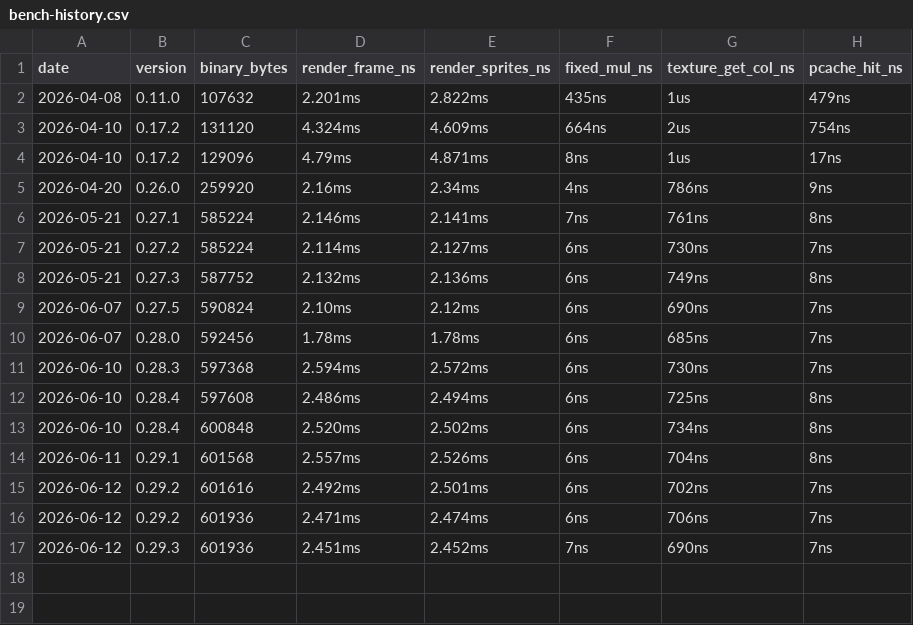
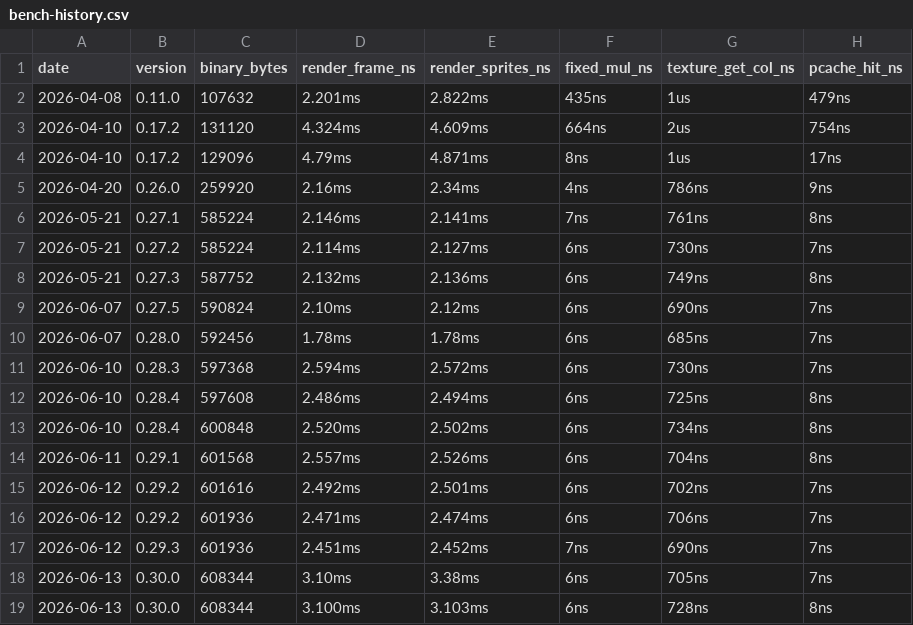
Before and after one commit to MacCracken/cyrius-doom, a CSV file: bench-history.csv, drawn as a sheet.

```diff
--- a/bench-history.csv
+++ b/bench-history.csv
@@ -17 +17,3 @@ date,version,binary_bytes,render_frame_ns,render_sprites_ns,fixed_mul_ns,texture
 2026-06-12,0.29.3,601936,2.451ms,2.452ms,7ns,690ns,7ns
+2026-06-13,0.30.0,608344,3.10ms,3.38ms,6ns,705ns,7ns
+2026-06-13,0.30.0,608344,3.100ms,3.103ms,6ns,728ns,8ns
```
Also changed, not shown: 16 other files.
